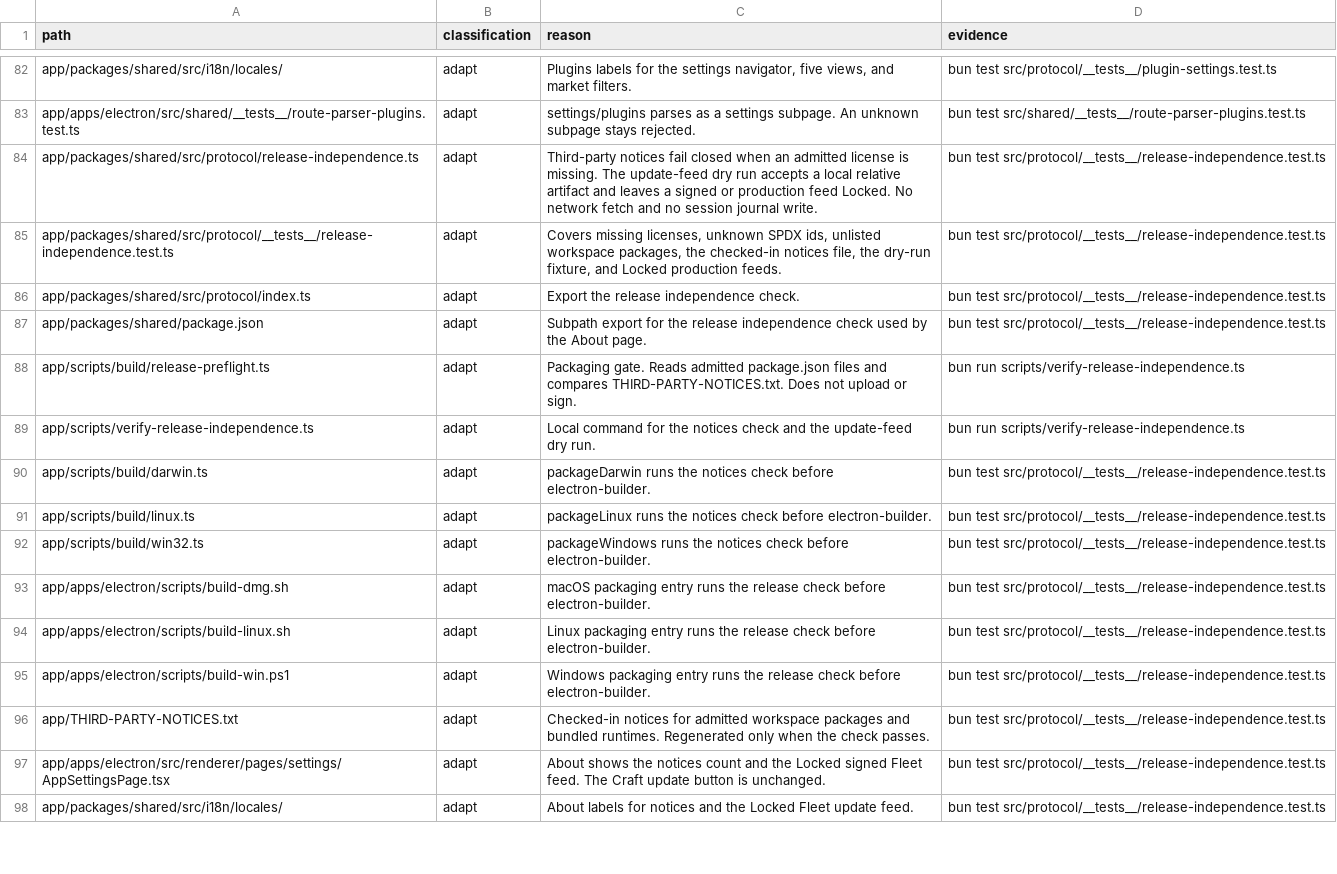
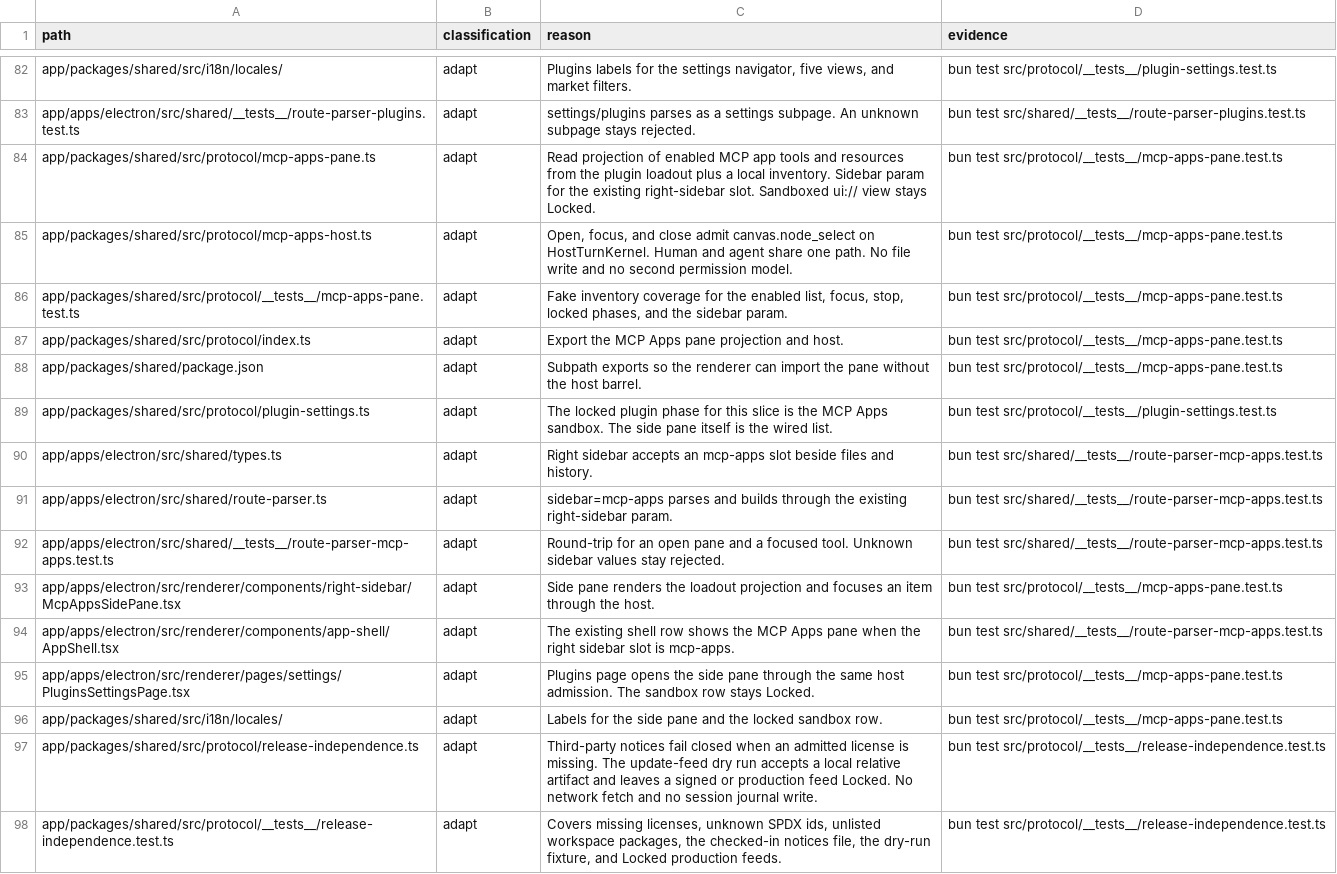
Before and after one commit to XCH27/tiangong-project, a TSV file: docs/UPSTREAM-DELTA.tsv, drawn as a sheet; only a part is shown, gaps mark what is left out; the shorter side is filled out with more unchanged rows; the diff names each change by its address in the sheet, - before the commit and + after, or states it on an @@ line.

```diff
--- a/docs/UPSTREAM-DELTA.tsv
+++ b/docs/UPSTREAM-DELTA.tsv
+row 84: app/packages/shared/src/protocol/mcp-apps-pane.ts | adapt | Read projection of enabled MCP app tools and resources from the plugin loadout plus a local inventory. Sidebar param for the existing right-sidebar slot. Sandboxed ui:// view stays Locked. | bun test src/protocol/__tests__/mcp-apps-pane.test.ts
+row 85: app/packages/shared/src/protocol/mcp-apps-host.ts | adapt | Open, focus, and close admit canvas.node_select on HostTurnKernel. Human and agent share one path. No file write and no second permission model. | bun test src/protocol/__tests__/mcp-apps-pane.test.ts
+row 86: app/packages/shared/src/protocol/__tests__/mcp-apps-pane.test.ts | adapt | Fake inventory coverage for the enabled list, focus, stop, locked phases, and the sidebar param. | bun test src/protocol/__tests__/mcp-apps-pane.test.ts
+row 87: app/packages/shared/src/protocol/index.ts | adapt | Export the MCP Apps pane projection and host. | bun test src/protocol/__tests__/mcp-apps-pane.test.ts
+row 88: app/packages/shared/package.json | adapt | Subpath exports so the renderer can import the pane without the host barrel. | bun test src/protocol/__tests__/mcp-apps-pane.test.ts
+row 89: app/packages/shared/src/protocol/plugin-settings.ts | adapt | The locked plugin phase for this slice is the MCP Apps sandbox. The side pane itself is the wired list. | bun test src/protocol/__tests__/plugin-settings.test.ts
+row 90: app/apps/electron/src/shared/types.ts | adapt | Right sidebar accepts an mcp-apps slot beside files and history. | bun test src/shared/__tests__/route-parser-mcp-apps.test.ts
+row 91: app/apps/electron/src/shared/route-parser.ts | adapt | sidebar=mcp-apps parses and builds through the existing right-sidebar param. | bun test src/shared/__tests__/route-parser-mcp-apps.test.ts
+row 92: app/apps/electron/src/shared/__tests__/route-parser-mcp-apps.test.ts | adapt | Round-trip for an open pane and a focused tool. Unknown sidebar values stay rejected. | bun test src/shared/__tests__/route-parser-mcp-apps.test.ts
+row 93: app/apps/electron/src/renderer/components/right-sidebar/McpAppsSidePane.tsx | adapt | Side pane renders the loadout projection and focuses an item through the host. | bun test src/protocol/__tests__/mcp-apps-pane.test.ts
+row 94: app/apps/electron/src/renderer/components/app-shell/AppShell.tsx | adapt | The existing shell row shows the MCP Apps pane when the right sidebar slot is mcp-apps. | bun test src/shared/__tests__/route-parser-mcp-apps.test.ts
+row 95: app/apps/electron/src/renderer/pages/settings/PluginsSettingsPage.tsx | adapt | Plugins page opens the side pane through the same host admission. The sandbox row stays Locked. | bun test src/protocol/__tests__/mcp-apps-pane.test.ts
+row 96: app/packages/shared/src/i18n/locales/ | adapt | Labels for the side pane and the locked sandbox row. | bun test src/protocol/__tests__/mcp-apps-pane.test.ts
```
Also changed, not shown: 24 other files.
